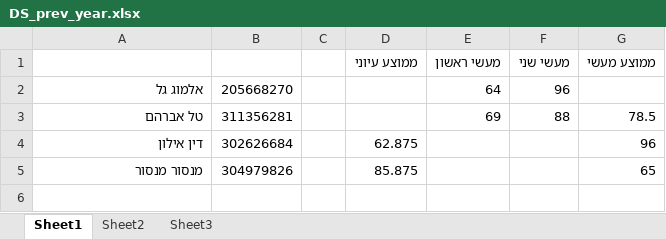
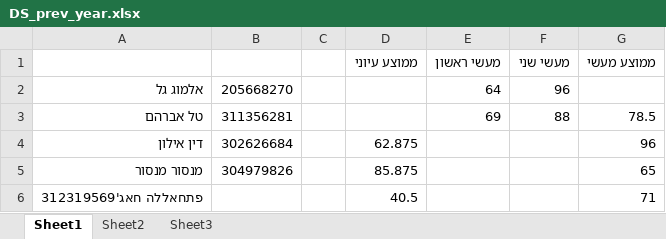
Before and after one commit to israela/DS_grading, an Excel workbook: DS_prev_year.xlsx, sheet Sheet1, drawn as a sheet; values as stored, in another font and other column widths than the file's, no borders; the diff names each change by its address in the sheet, - before the commit and + after, or states it on an @@ line.

Commit message:
added from last year

```diff
--- a/DS_prev_year.xlsx (sheet Sheet1)
+++ b/DS_prev_year.xlsx (sheet Sheet1)
+row 6: פתחאללה חאג'312319569 |  |  | 40.5 |  |  | 71
```
